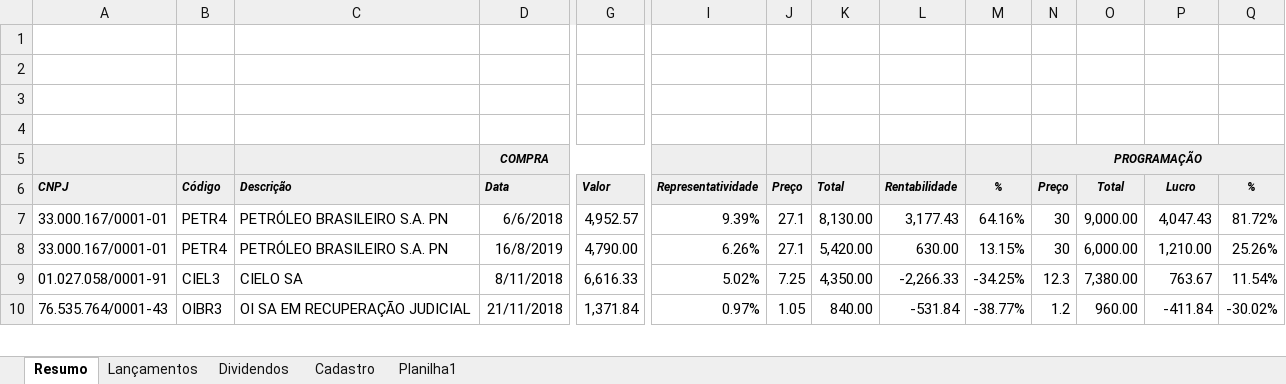
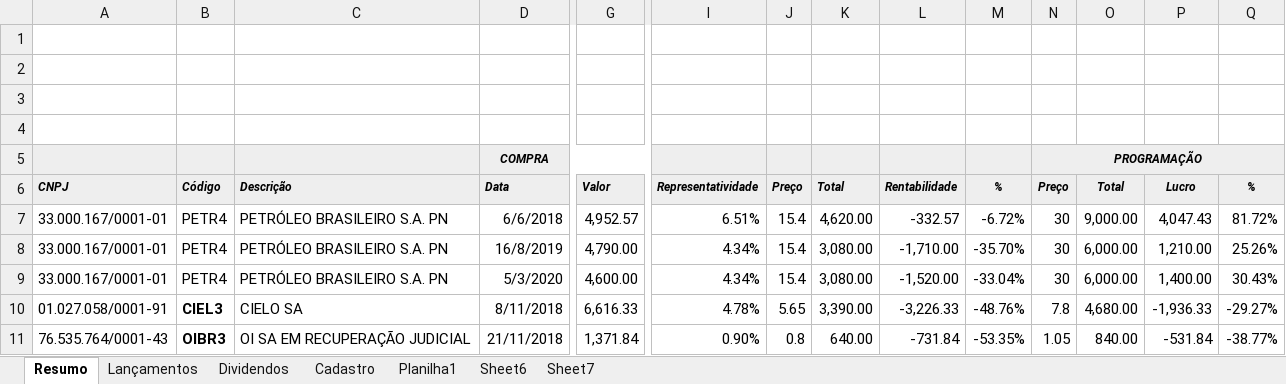
Before and after one commit to EwertonHallan/investimento, an Excel workbook: Carteira de Ações.xlsx, sheet Resumo, drawn as a sheet; only a part is shown, gaps mark what is left out; values as stored, in another font and other column widths than the file's, no borders; charts and pictures and conditional formats not drawn; addresses are those after the commit; rows hold the shown columns only; the diff covers the shown part only; the diff names each change by its address in the sheet, - before the commit and + after, or states it on an @@ line.

```diff
--- a/Carteira de Ações.xlsx (sheet Resumo)
+++ b/Carteira de Ações.xlsx (sheet Resumo)
+sheet tab: Sheet6
+sheet tab: Sheet7
-I7: 9.39%
+I7: 6.51%
-J7:J8: 27.1
+J7:J8: 15.4
-K7: 8,130.00
+K7: 4,620.00
-L7: 3,177.43
+L7: -332.57
-M7: 64.16%
+M7: -6.72%
-I8: 6.26%
+I8: 4.34%
-K8: 5,420.00
+K8: 3,080.00
-L8: 630.00
+L8: -1,710.00
-M8: 13.15%
+M8: -35.70%
+row 9: 33.000.167/0001-01 | PETR4 | PETRÓLEO BRASILEIRO S.A. PN | 5/3/2020 | 4,600.00 | 4.34% | 15.4 | 3,080.00 | -1,520.00 | -33.04% | 30 | 6,000.00 | 1,400.00 | 30.43%
-B10:B11 bold: off
+B10:B11 bold: on
-I10: 5.02%
+I10: 4.78%
-J10: 7.25
+J10: 5.65
-K10: 4,350.00
+K10: 3,390.00
-L10: -2,266.33
+L10: -3,226.33
-M10: -34.25%
+M10: -48.76%
-N10: 12.3
+N10: 7.8
-O10: 7,380.00
+O10: 4,680.00
-P10: 763.67
+P10: -1,936.33
-Q10: 11.54%
+Q10: -29.27%
-I11: 0.97%
+I11: 0.90%
-J11: 1.05
+J11: 0.8
-K11: 840.00
+K11: 640.00
-L11: -531.84
+L11: -731.84
-M11: -38.77%
+M11: -53.35%
-N11: 1.2
+N11: 1.05
-O11: 960.00
+O11: 840.00
-P11: -411.84
+P11: -531.84
-Q11: -30.02%
+Q11: -38.77%
```
Also changed, not shown: 4 added rows, 2 removed rows, 159 edited cells and cell formats elsewhere in this sheet, sheet Planilha1, sheet Cadastro, formulas that keep their value, 1 other file.
